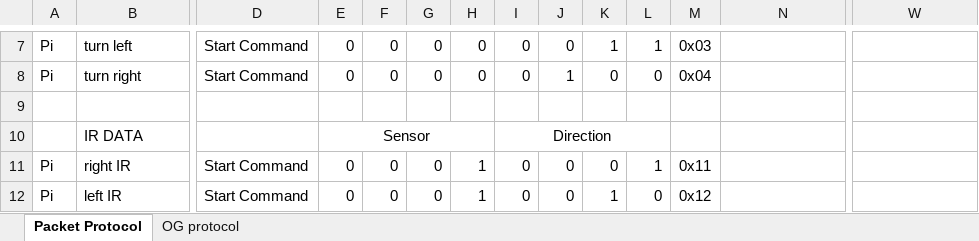
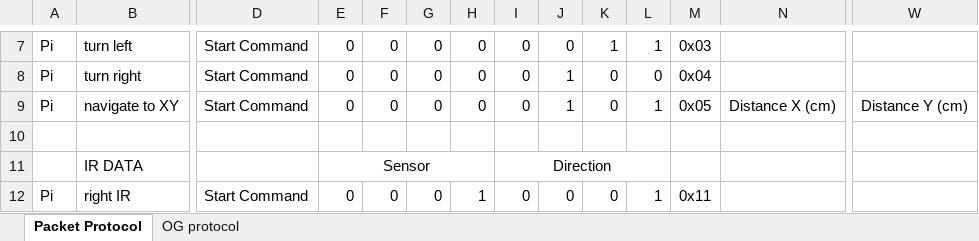
Before and after one commit to emilyyeh123/robotics_ecpe155_2022, an Excel workbook: Command_Data Planner.xlsx, sheet Packet Protocol, drawn as a sheet; only a part is shown, gaps mark what is left out; the shorter side is filled out with more unchanged rows; values as stored, in another font and other column widths than the file's, no borders; rows hold the shown columns only; the diff names each change by its address in the sheet, - before the commit and + after, or states it on an @@ line.

Commit message:
moved all of lab_6 main into a function in trans_receiver. created lab7 main in preparation for obstacle avoidance. updated packet protocol with command for navigating to xy coordinates.

```diff
--- a/Command_Data Planner.xlsx (sheet Packet Protocol)
+++ b/Command_Data Planner.xlsx (sheet Packet Protocol)
+row 9: Pi | navigate to XY | Start Command | 0 | 0 | 0 | 0 | 0 | 1 | 0 | 1 | 0x05 | Distance X (cm) | Distance Y (cm)
```
Also changed, not shown: 3 other files.
